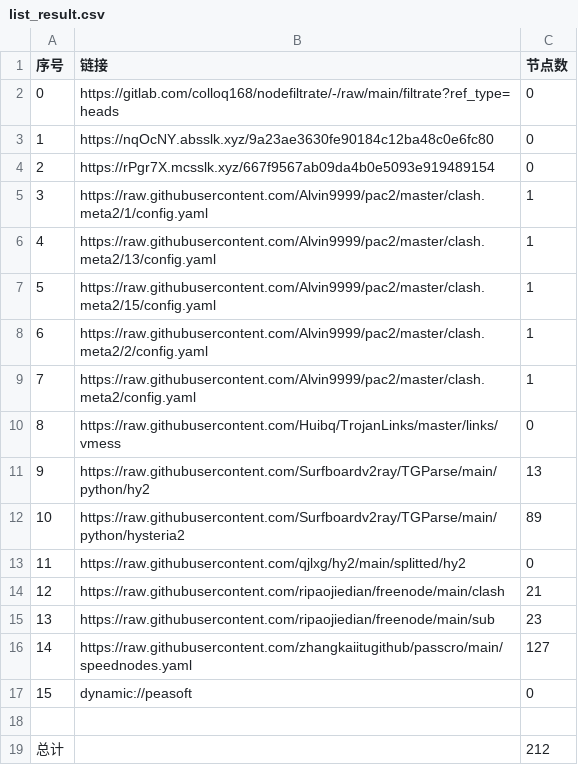
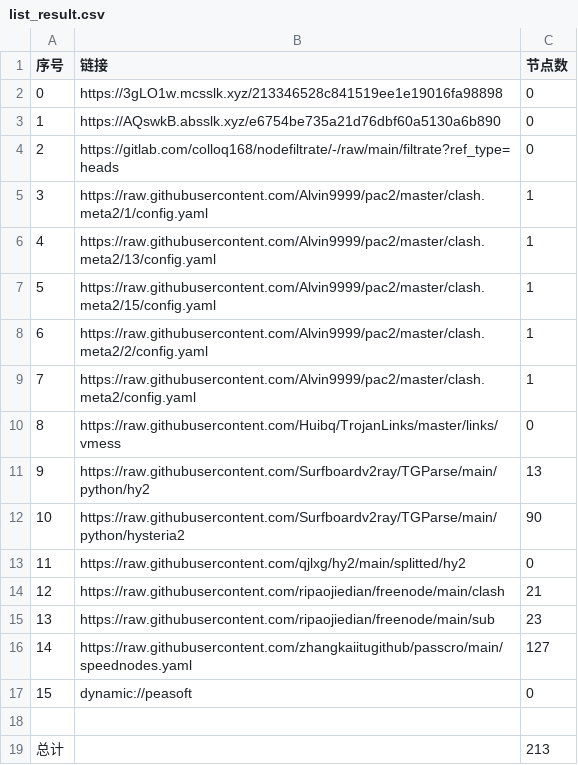
Before and after one commit to zmei19881989/AutoMergePublicNodes, a CSV file: list_result.csv, drawn as a sheet.

```diff
--- a/list_result.csv
+++ b/list_result.csv
@@ -1,5 +1,5 @@
 序号,链接,节点数
-0,https://gitlab.com/colloq168/nodefiltrate/-/raw/main/filtrate?ref_type=heads,0
-1,https://nqOcNY.absslk.xyz/9a23ae3630fe90184c12ba48c0e6fc80,0
-2,https://rPgr7X.mcsslk.xyz/667f9567ab09da4b0e5093e919489154,0
+0,https://3gLO1w.mcsslk.xyz/213346528c841519ee1e19016fa98898,0
+1,https://AQswkB.absslk.xyz/e6754be735a21d76dbf60a5130a6b890,0
+2,https://gitlab.com/colloq168/nodefiltrate/-/raw/main/filtrate?ref_type=heads,0
 3,https://raw.githubusercontent.com/Alvin9999/pac2/master/clash.meta2/1/config.yaml,1
@@ -11,3 +11,3 @@
 9,https://raw.githubusercontent.com/Surfboardv2ray/TGParse/main/python/hy2,13
-10,https://raw.githubusercontent.com/Surfboardv2ray/TGParse/main/python/hysteria2,89
+10,https://raw.githubusercontent.com/Surfboardv2ray/TGParse/main/python/hysteria2,90
 11,https://raw.githubusercontent.com/qjlxg/hy2/main/splitted/hy2,0
@@ -18,2 +18,2 @@
 
-总计,,212
+总计,,213
```
Also changed, not shown: 6 other files.
